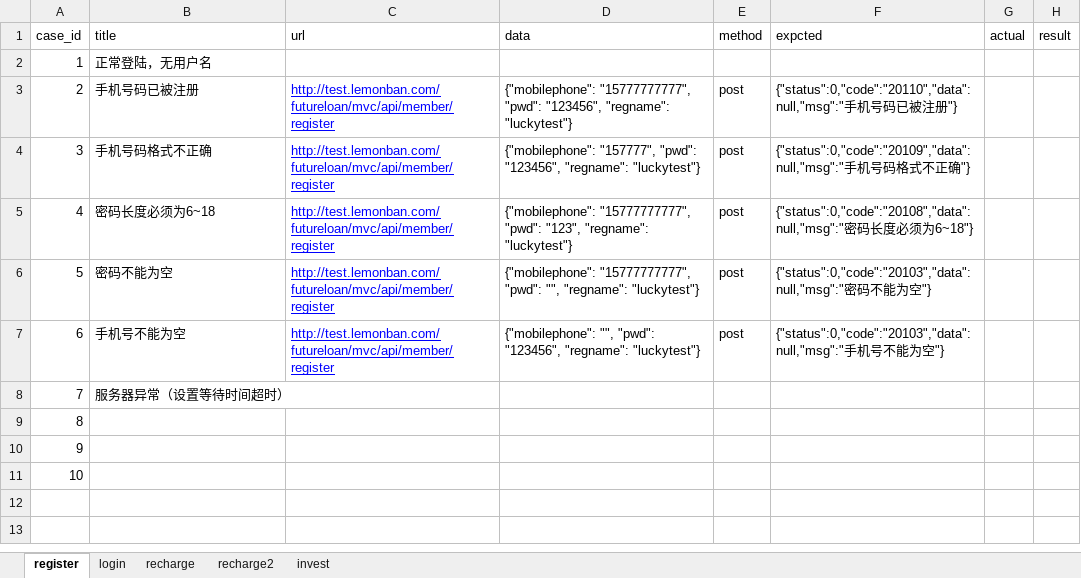
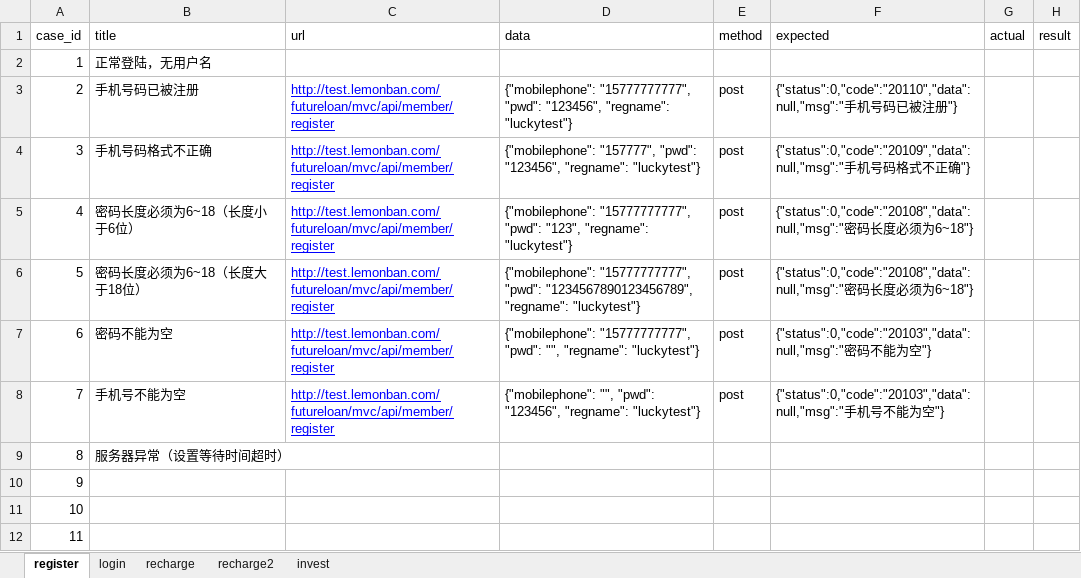
Before and after one commit to adou12138/python13-api-test, an Excel workbook: datas/luckytest.xlsx, sheet register, drawn as a sheet; values as stored, in another font and other column widths than the file's, no borders; addresses are those after the commit; the diff names each change by its address in the sheet, - before the commit and + after, or states it on an @@ line.

```diff
--- a/datas/luckytest.xlsx (sheet register)
+++ b/datas/luckytest.xlsx (sheet register)
-F1: expcted
+F1: expected
-B5 (title): 密码长度必须为6~18
+B5 (title): 密码长度必须为6~18（长度小于6位）
+row 6: 5 | 密码长度必须为6~18（长度大于18位） | http://test.lemonban.com/futureloan/mvc/api/member/register | {"mobilephone": "15777777777", "pwd": "1234567890123456789", "regname": "luckytest"} | post | {"status":0,"code":"20108","data":null,"msg":"密码长度必须为6~18"}
@@ column A (case_id) renumbered from row 7 down @@
```
Also changed, not shown: sheet recharge, sheet login, 10 other files.
